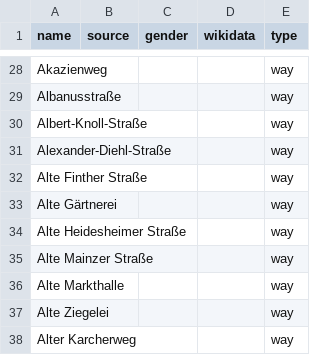
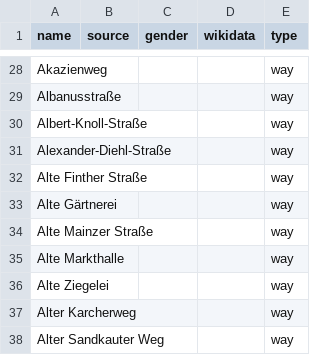
Before and after one commit to EqualStreetNames/equalstreetnames-mainz, a CSV file: data/other.csv, drawn as a sheet; only a part is shown, gaps mark what is left out; the shorter side is filled out with more unchanged rows.

```diff
--- a/data/other.csv
+++ b/data/other.csv
@@ -33,3 +33,2 @@ Alexander-Diehl-Straße,,,,way
 "Alte Gärtnerei",,,,way
-"Alte Heidesheimer Straße",,,,way
 "Alte Mainzer Straße",,,,way
```
Also changed, not shown: 2 other files.
